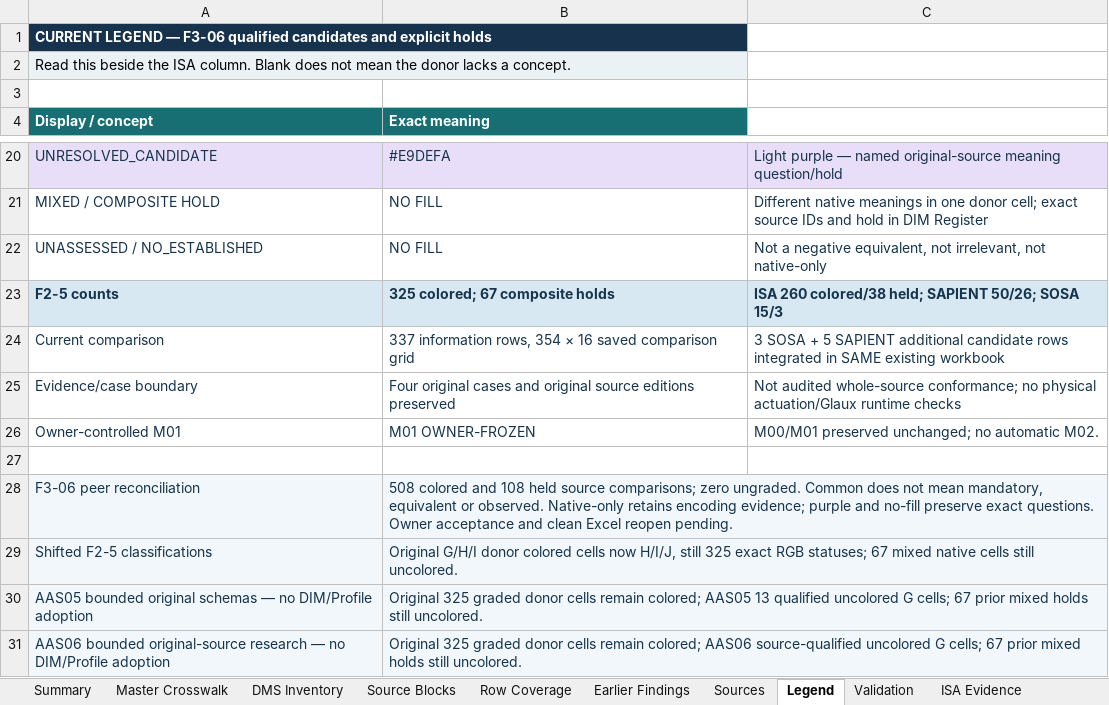
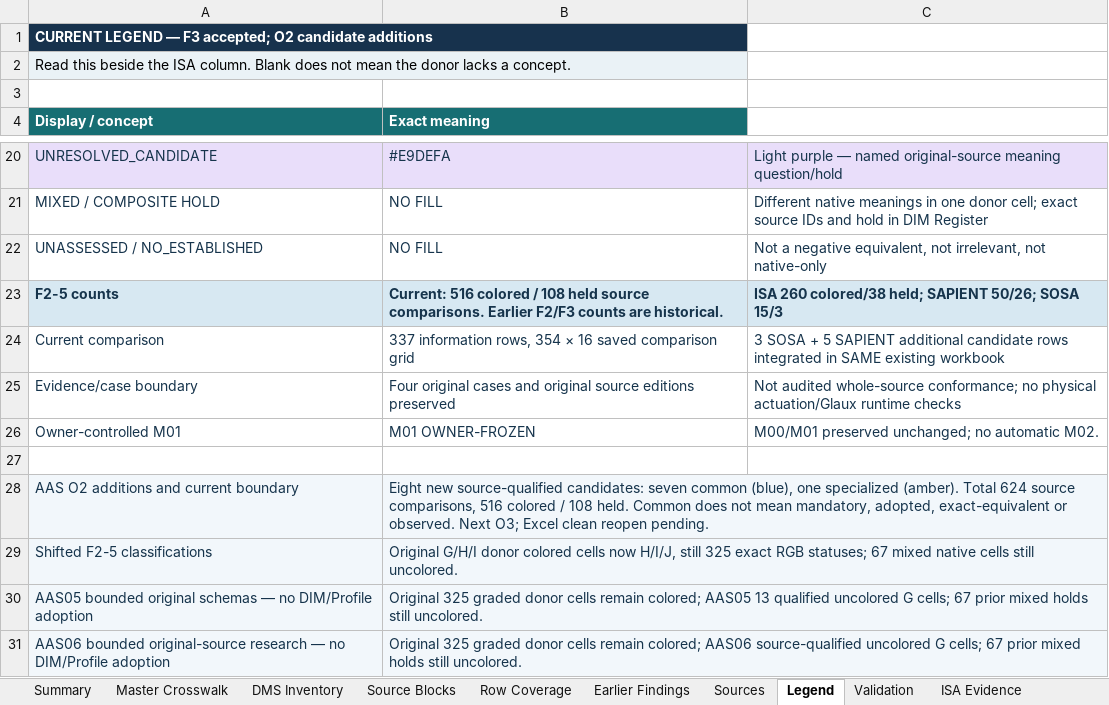
Before and after one commit to OS4CSAPI/glaux-client, an Excel workbook: Docs/Research/DIM_Profile_V2/Donor_DIM_Crosswalk/Master_Donor_Concept_to_DIM_Crosswalk.xlsx, sheet Legend, drawn as a sheet; only a part is shown, gaps mark what is left out; values as stored, in another font and other column widths than the file's, no borders; removed rows and columns are numbered as before the commit, all else as after; the diff names each change by its address in the sheet, - before the commit and + after, or states it on an @@ line.

Commit message:
Complete recovered AAS O2 identity and structure candidates; preserve accepted F3 baseline

```diff
--- a/Docs/Research/DIM_Profile_V2/Donor_DIM_Crosswalk/Master_Donor_Concept_to_DIM_Crosswalk.xlsx (sheet Legend)
+++ b/Docs/Research/DIM_Profile_V2/Donor_DIM_Crosswalk/Master_Donor_Concept_to_DIM_Crosswalk.xlsx (sheet Legend)
-A1 (Display / concept): …LEGEND — F3-06 qualified candidates and explicit holds
+A1 (Display / concept): …LEGEND — F3 accepted; O2 candidate additions
-B23 (Exact meaning): 325 colored; 67 composite holds
+B23 (Exact meaning): Current: 516 colored / 108 held source comparisons. Earlier F2/F3 counts are historical.
-row 28: F3-06 peer reconciliation | 508 colored and 108 held source comparisons; zero ungraded. Common does not mean mandatory, equivalent or observed. Native-only retains encoding evidence; purple and no-fill preserve exact questions. Owner acceptance and clean Excel reopen pending.
+row 28: AAS O2 additions and current boundary | Eight new source-qualified candidates: seven common (blue), one specialized (amber). Total 624 source comparisons, 516 colored / 108 held. Common does not mean mandatory, adopted, exact-equivalent or observed. Next O3; Excel clean reopen pending.
```
Also changed, not shown: sheet Master Crosswalk, sheet DIM Register, sheet Validation, sheet Summary, 13 other files.
